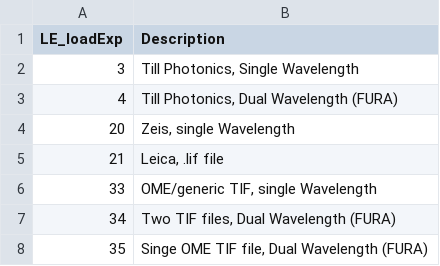
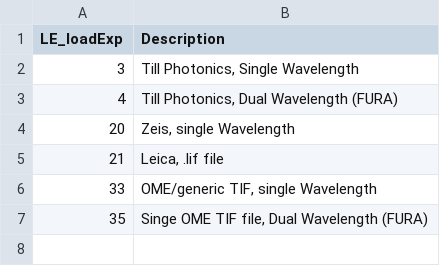
Before and after one commit to galizia-lab/pyview, a CSV file: view/flags_and_metadata_definitions/setup_definitions.csv, drawn as a sheet; the diff names each change by its address in the sheet, - before the commit and + after, or states it on an @@ line.

Commit message:
added LIFloader to direct loading in GUI; fixed bug with OME Fura single TIFF

```diff
--- a/view/flags_and_metadata_definitions/setup_definitions.csv
+++ b/view/flags_and_metadata_definitions/setup_definitions.csv
-row 7: 34 | Two TIF files, Dual Wavelength (FURA)
```
Also changed, not shown: 1 other file.
